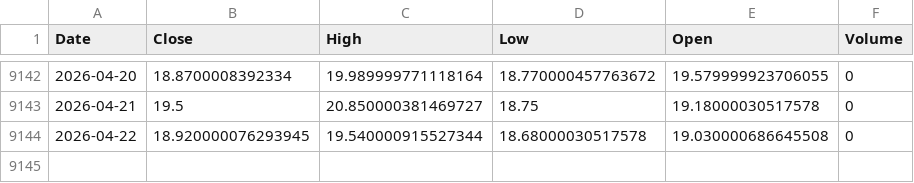
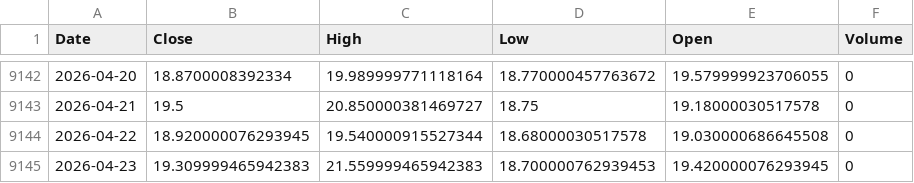
Before and after one commit to kittycapital/vix-spy, a CSV file: data/VIX.csv, drawn as a sheet; only a part is shown, gaps mark what is left out.

```diff
--- a/data/VIX.csv
+++ b/data/VIX.csv
@@ -9144 +9144,2 @@ Date,Close,High,Low,Open,Volume
 2026-04-22,18.920000076293945,19.540000915527344,18.68000030517578,19.030000686645508,0
+2026-04-23,19.309999465942383,21.559999465942383,18.700000762939453,19.420000076293945,0
```
Also changed, not shown: data/SPY.csv.
